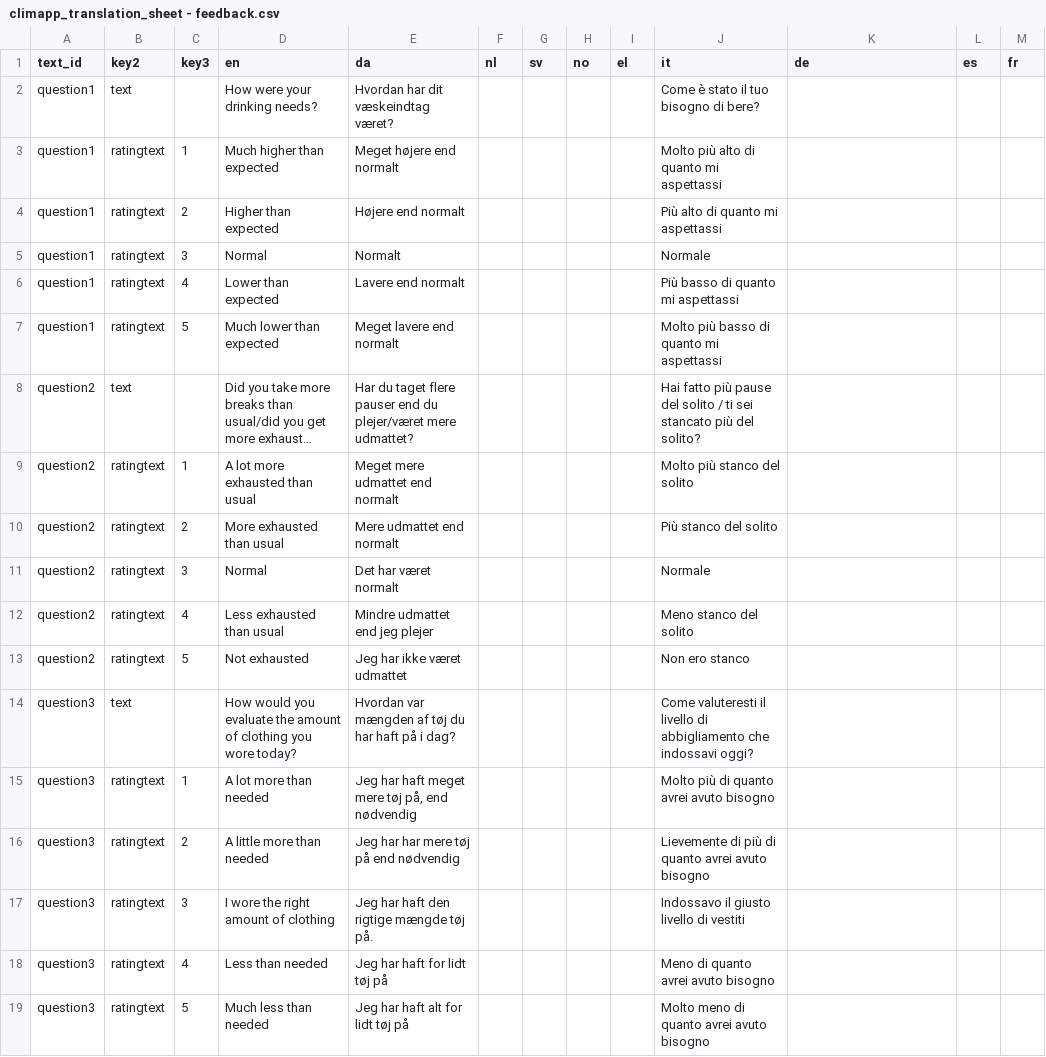
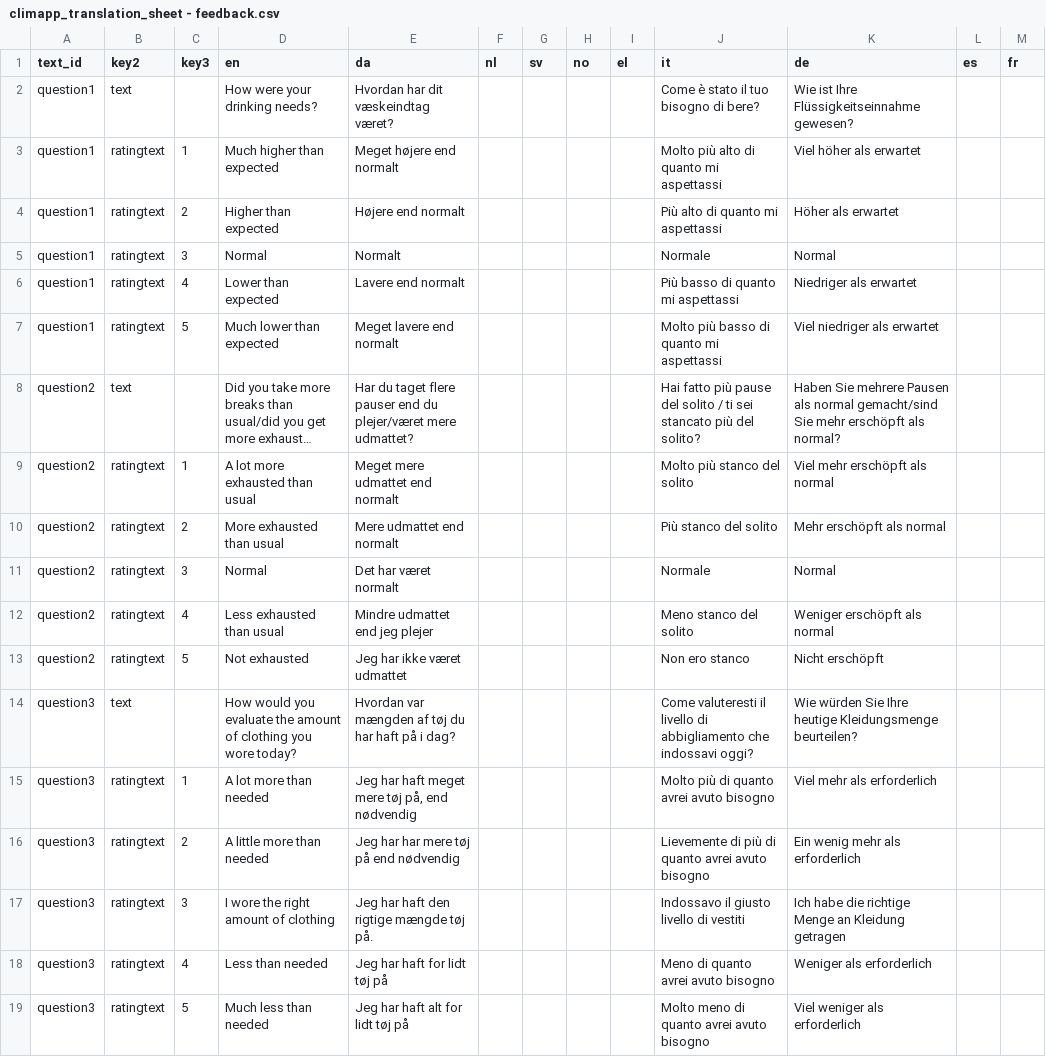
Before and after one commit to frksteenhoff/ClimApp, a CSV file: cordova/climapp/www/translations/climapp_translation_sheet - feedback.csv, drawn as a sheet; long unchanged cells end in …; the diff names each change by its address in the sheet, - before the commit and + after, or states it on an @@ line.

```diff
--- a/cordova/climapp/www/translations/climapp_translation_sheet - feedback.csv
+++ b/cordova/climapp/www/translations/climapp_translation_sheet - feedback.csv
-K2 (de): (empty)
+K2 (de): Wie ist Ihre Flüssigkeitseinnahme gewesen?
-K3 (de): (empty)
+K3 (de): Viel höher als erwartet
-K4 (de): (empty)
+K4 (de): Höher als erwartet
-K5 (de): (empty)
+K5 (de): Normal
-K6 (de): (empty)
+K6 (de): Niedriger als erwartet
-K7 (de): (empty)
+K7 (de): Viel niedriger als erwartet
-K8 (de): (empty)
+K8 (de): Haben Sie mehrere Pausen als normal gemacht/sind Sie mehr erschöpft als normal?
-K9 (de): (empty)
+K9 (de): Viel mehr erschöpft als normal
-K10 (de): (empty)
+K10 (de): Mehr erschöpft als normal
-K11 (de): (empty)
+K11 (de): Normal
-K12 (de): (empty)
+K12 (de): Weniger erschöpft als normal
-K13 (de): (empty)
+K13 (de): Nicht erschöpft
-K14 (de): (empty)
+K14 (de): Wie würden Sie Ihre heutige Kleidungsmenge beurteilen?
-K15 (de): (empty)
+K15 (de): Viel mehr als erforderlich
-K16 (de): (empty)
+K16 (de): Ein wenig mehr als erforderlich
-K17 (de): (empty)
+K17 (de): Ich habe die richtige Menge an Kleidung getragen
-K18 (de): (empty)
+K18 (de): Weniger als erforderlich
-K19 (de): (empty)
+K19 (de): Viel weniger als erforderlich
```
Also changed, not shown: cordova/climapp/www/translations/climapp_translation_sheet - api.csv, cordova/climapp/www/translations/climapp_translation_sheet - labels.csv, 7 other files.
